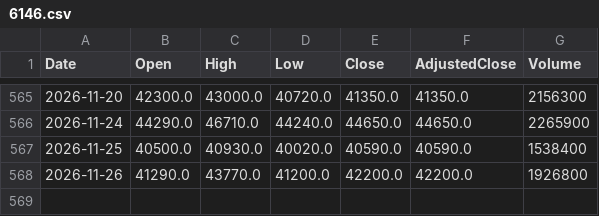
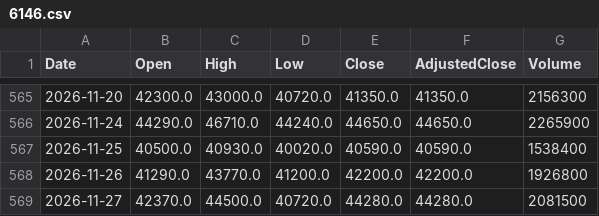
Before and after one commit to sadouninc/Sado-Investment-Lab, a CSV file: data/market/prices/6146.csv, drawn as a sheet; only a part is shown, gaps mark what is left out.

```diff
--- a/data/market/prices/6146.csv
+++ b/data/market/prices/6146.csv
@@ -568 +568,2 @@ Date,Open,High,Low,Close,AdjustedClose,Volume
 2026-11-26,41290.0,43770.0,41200.0,42200.0,42200.0,1926800
+2026-11-27,42370.0,44500.0,40720.0,44280.0,44280.0,2081500
```
Also changed, not shown: data/market/prices/285A.csv, data/market/prices/4004.csv, 37 other files.
